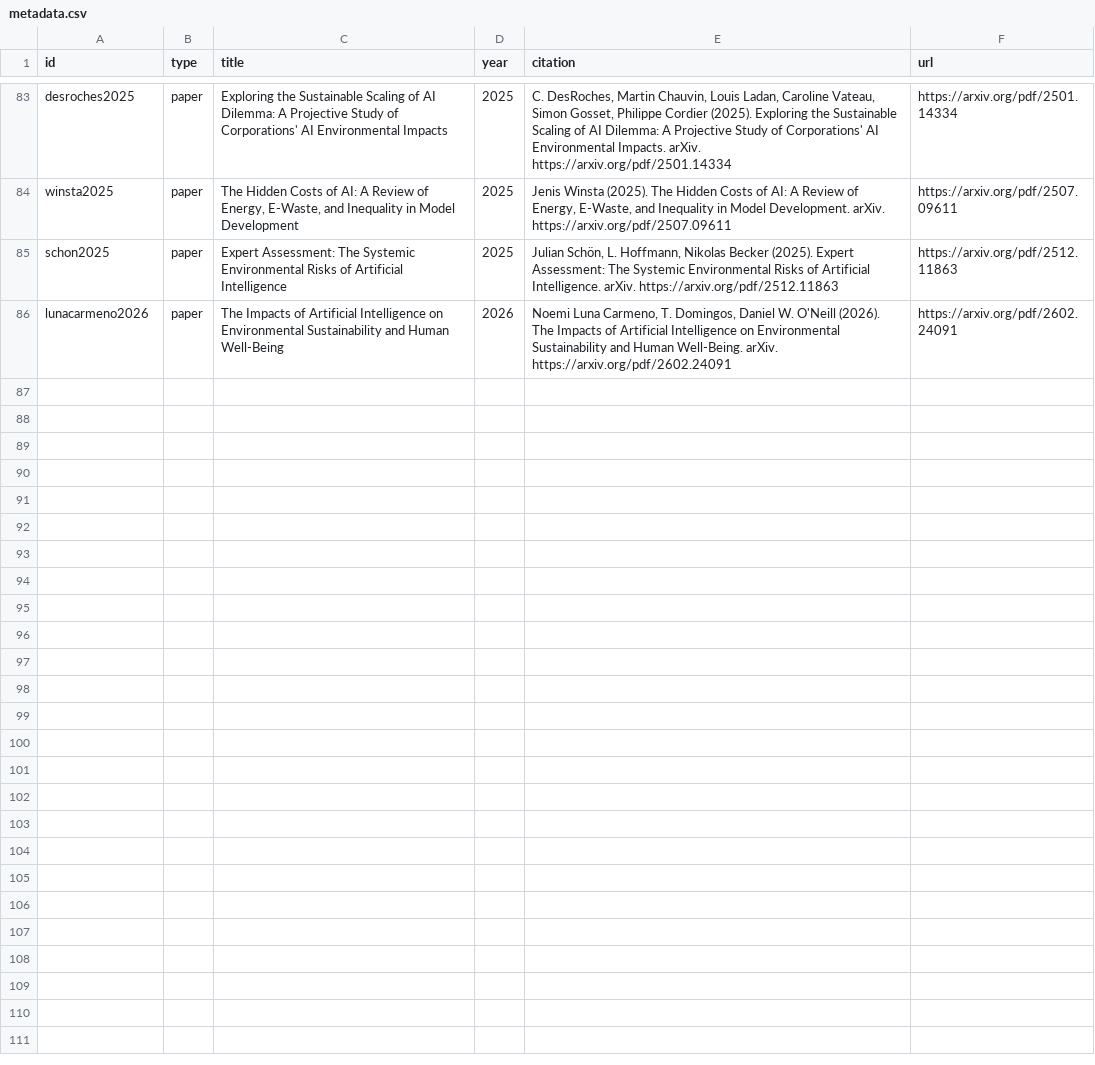
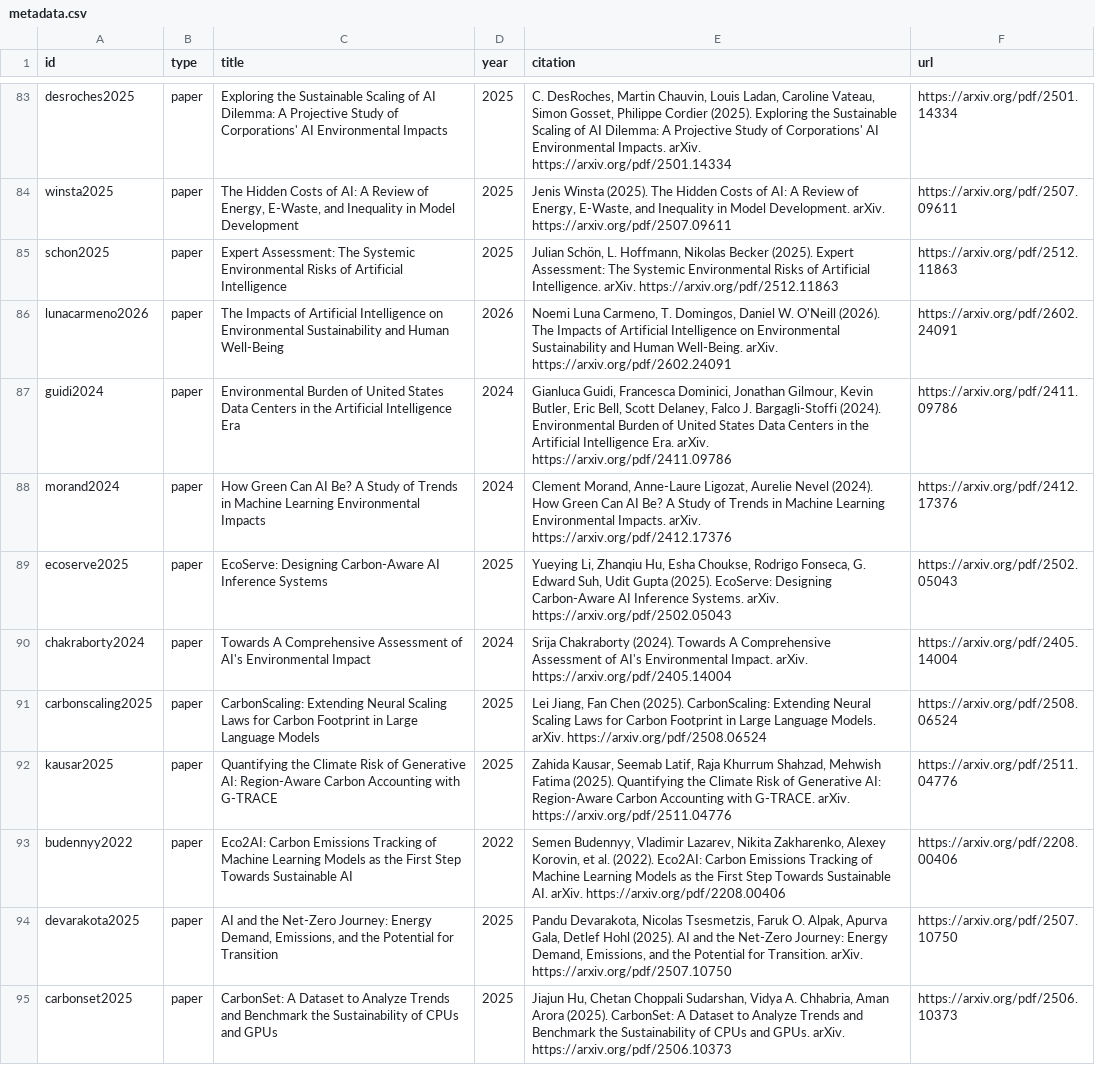
Before and after one commit to qualiaMachine/KohakuRAG_UI, a CSV file: data/metadata.csv, drawn as a sheet; only a part is shown, gaps mark what is left out; the diff covers the shown part only.

```diff
--- a/data/metadata.csv
+++ b/data/metadata.csv
@@ -86 +86,10 @@ schon2025,paper,"Expert Assessment: The Systemic Environmental Risks of Artifici
 lunacarmeno2026,paper,The Impacts of Artificial Intelligence on Environmental Sustainability and Human Well-Being,2026,"Noemi Luna Carmeno, T. Domingos, Daniel W. O'Neill (2026). The Impacts of Artificial Intelligence on Environmental Sustainability and Human Well-Being. arXiv. https://arxiv.org/pdf/2602.24091",https://arxiv.org/pdf/2602.24091
+guidi2024,paper,Environmental Burden of United States Data Centers in the Artificial Intelligence Era,2024,"Gianluca Guidi, Francesca Dominici, Jonathan Gilmour, Kevin Butler, Eric Bell, Scott Delaney, Falco J. Bargagli-Stoffi (2024). Environmental Burden of United States Data Centers in the Artificial Intelligence Era. arXiv. https://arxiv.org/pdf/2411.09786",https://arxiv.org/pdf/2411.09786
+morand2024,paper,How Green Can AI Be? A Study of Trends in Machine Learning Environmental Impacts,2024,"Clement Morand, Anne-Laure Ligozat, Aurelie Nevel (2024). How Green Can AI Be? A Study of Trends in Machine Learning Environmental Impacts. arXiv. https://arxiv.org/pdf/2412.17376",https://arxiv.org/pdf/2412.17376
+ecoserve2025,paper,"EcoServe: Designing Carbon-Aware AI Inference Systems",2025,"Yueying Li, Zhanqiu Hu, Esha Choukse, Rodrigo Fonseca, G. Edward Suh, Udit Gupta (2025). EcoServe: Designing Carbon-Aware AI Inference Systems. arXiv. https://arxiv.org/pdf/2502.05043",https://arxiv.org/pdf/2502.05043
+chakraborty2024,paper,Towards A Comprehensive Assessment of AI's Environmental Impact,2024,"Srija Chakraborty (2024). Towards A Comprehensive Assessment of AI's Environmental Impact. arXiv. https://arxiv.org/pdf/2405.14004",https://arxiv.org/pdf/2405.14004
+carbonscaling2025,paper,"CarbonScaling: Extending Neural Scaling Laws for Carbon Footprint in Large Language Models",2025,"Lei Jiang, Fan Chen (2025). CarbonScaling: Extending Neural Scaling Laws for Carbon Footprint in Large Language Models. arXiv. https://arxiv.org/pdf/2508.06524",https://arxiv.org/pdf/2508.06524
+kausar2025,paper,"Quantifying the Climate Risk of Generative AI: Region-Aware Carbon Accounting with G-TRACE",2025,"Zahida Kausar, Seemab Latif, Raja Khurrum Shahzad, Mehwish Fatima (2025). Quantifying the Climate Risk of Generative AI: Region-Aware Carbon Accounting with G-TRACE. arXiv. https://arxiv.org/pdf/2511.04776",https://arxiv.org/pdf/2511.04776
+budennyy2022,paper,"Eco2AI: Carbon Emissions Tracking of Machine Learning Models as the First Step Towards Sustainable AI",2022,"Semen Budennyy, Vladimir Lazarev, Nikita Zakharenko, Alexey Korovin, et al. (2022). Eco2AI: Carbon Emissions Tracking of Machine Learning Models as the First Step Towards Sustainable AI. arXiv. https://arxiv.org/pdf/2208.00406",https://arxiv.org/pdf/2208.00406
+devarakota2025,paper,"AI and the Net-Zero Journey: Energy Demand, Emissions, and the Potential for Transition",2025,"Pandu Devarakota, Nicolas Tsesmetzis, Faruk O. Alpak, Apurva Gala, Detlef Hohl (2025). AI and the Net-Zero Journey: Energy Demand, Emissions, and the Potential for Transition. arXiv. https://arxiv.org/pdf/2507.10750",https://arxiv.org/pdf/2507.10750
+carbonset2025,paper,"CarbonSet: A Dataset to Analyze Trends and Benchmark the Sustainability of CPUs and GPUs",2025,"Jiajun Hu, Chetan Choppali Sudarshan, Vidya A. Chhabria, Aman Arora (2025). CarbonSet: A Dataset to Analyze Trends and Benchmark the Sustainability of CPUs and GPUs. arXiv. https://arxiv.org/pdf/2506.10373",https://arxiv.org/pdf/2506.10373
```
Also changed, not shown: 8 added rows elsewhere in this file.
